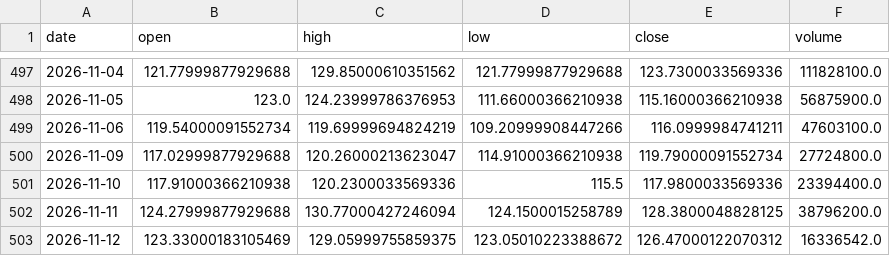
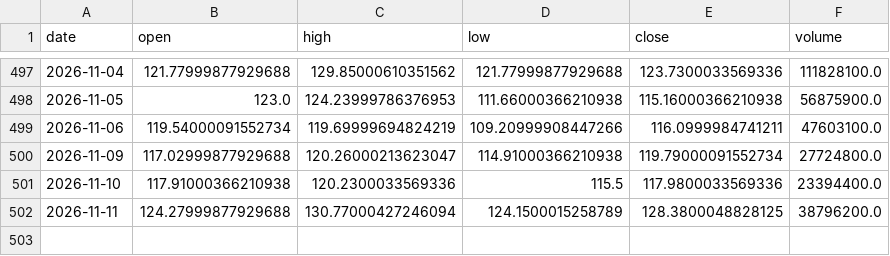
Before and after one commit to DrGonzo95/trading_argentino_colab, a CSV file: radar_byma/cache/origin/ORCL.csv, drawn as a sheet; only a part is shown, gaps mark what is left out.

```diff
--- a/radar_byma/cache/origin/ORCL.csv
+++ b/radar_byma/cache/origin/ORCL.csv
@@ -502,2 +502 @@ date,open,high,low,close,volume
 2026-11-11,124.27999877929688,130.77000427246094,124.1500015258789,128.3800048828125,38796200.0
-2026-11-12,123.33000183105469,129.05999755859375,123.05010223388672,126.47000122070312,16336542.0
```
Also changed, not shown: radar_byma/cache/origin/AMAT.csv, radar_byma/cache/origin/NVDA.csv, 23 other files.
